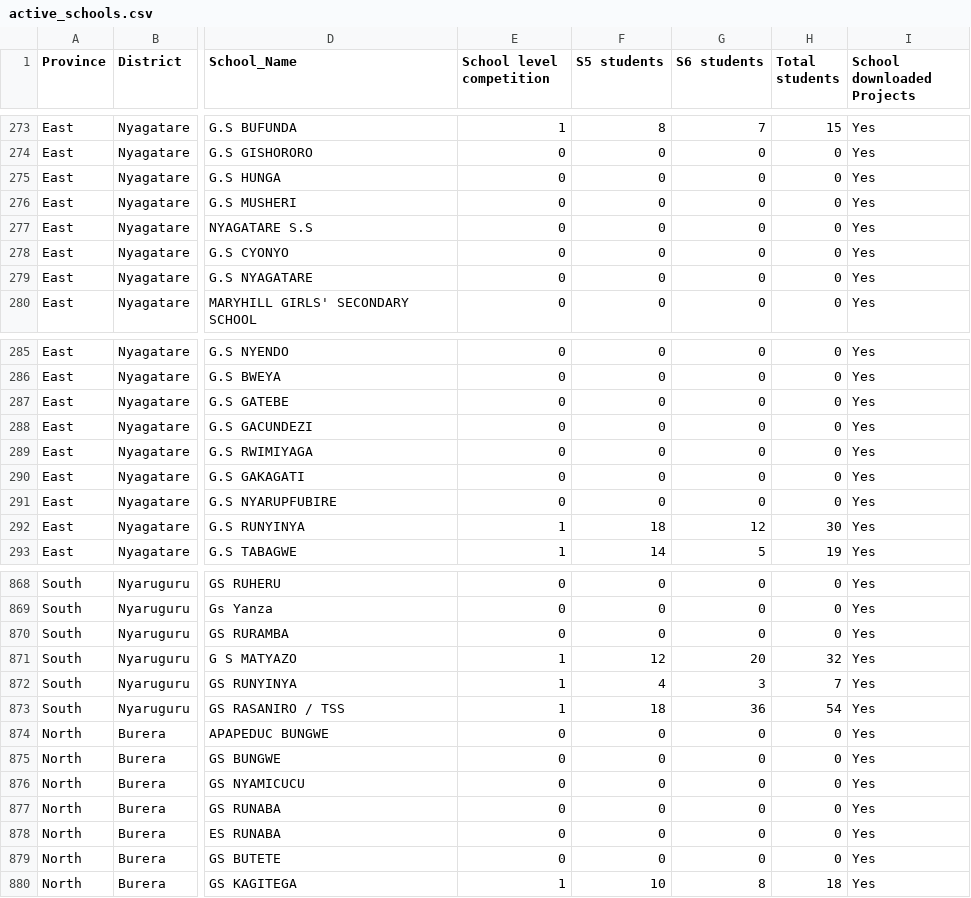
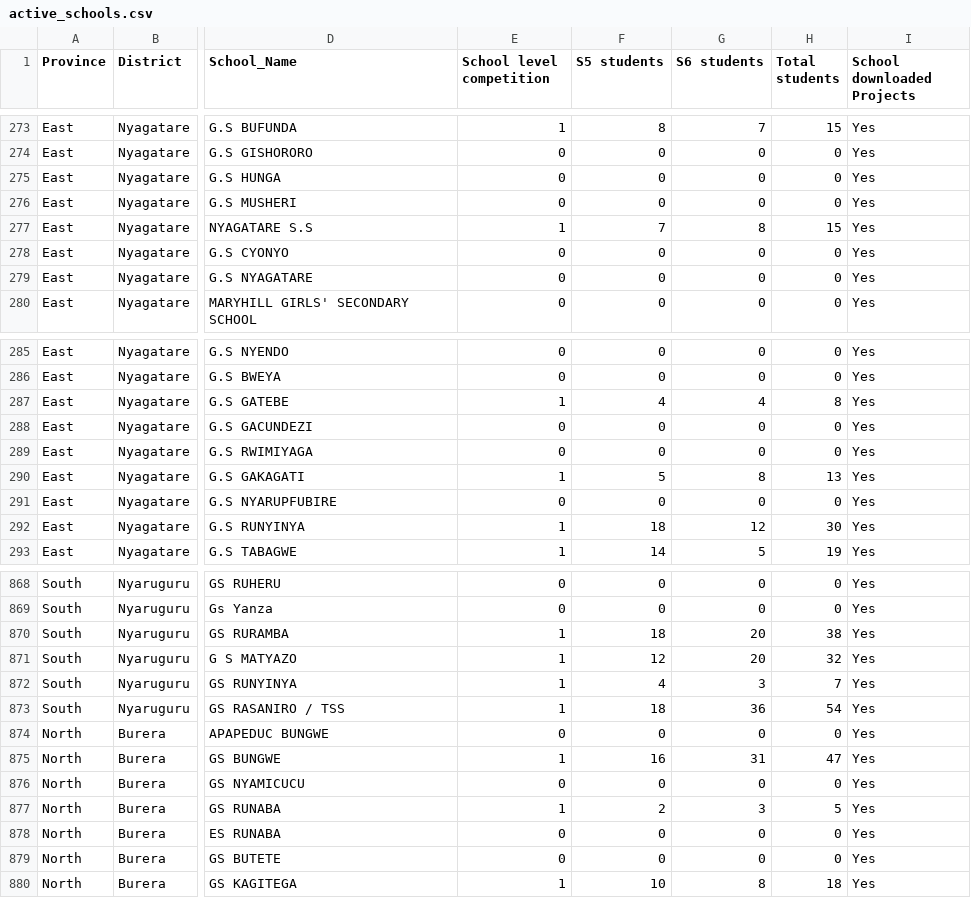
Before and after one commit to mathieunkurunziza-afk/PBA-dashboard, a CSV file: data/active_schools.csv, drawn as a sheet; only a part is shown, gaps mark what is left out; the diff names each change by its address in the sheet, - before the commit and + after, or states it on an @@ line.

Commit message:
Update dashboard data

```diff
--- a/data/active_schools.csv
+++ b/data/active_schools.csv
-E277 (School level competition): 0
+E277 (School level competition): 1
-F277 (S5 students): 0
+F277 (S5 students): 7
-G277 (S6 students): 0
+G277 (S6 students): 8
-H277 (Total students): 0
+H277 (Total students): 15
-E287 (School level competition): 0
+E287 (School level competition): 1
-F287 (S5 students): 0
+F287 (S5 students): 4
-G287 (S6 students): 0
+G287 (S6 students): 4
-H287 (Total students): 0
+H287 (Total students): 8
-E290 (School level competition): 0
+E290 (School level competition): 1
-F290 (S5 students): 0
+F290 (S5 students): 5
-G290 (S6 students): 0
+G290 (S6 students): 8
-H290 (Total students): 0
+H290 (Total students): 13
-E870 (School level competition): 0
+E870 (School level competition): 1
-F870 (S5 students): 0
+F870 (S5 students): 18
-G870 (S6 students): 0
+G870 (S6 students): 20
-H870 (Total students): 0
+H870 (Total students): 38
-E875 (School level competition): 0
+E875 (School level competition): 1
-F875 (S5 students): 0
+F875 (S5 students): 16
-G875 (S6 students): 0
+G875 (S6 students): 31
-H875 (Total students): 0
+H875 (Total students): 47
-E877 (School level competition): 0
+E877 (School level competition): 1
-F877 (S5 students): 0
+F877 (S5 students): 2
-G877 (S6 students): 0
+G877 (S6 students): 3
-H877 (Total students): 0
+H877 (Total students): 5
```
Also changed, not shown: 1 other file.
